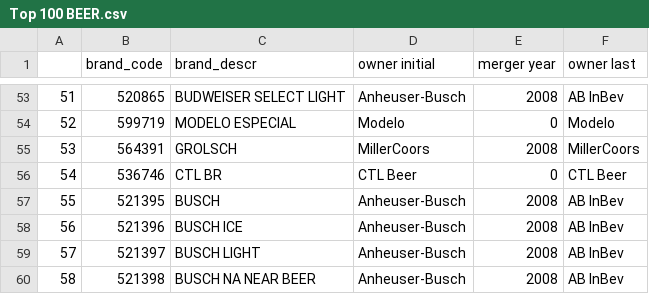
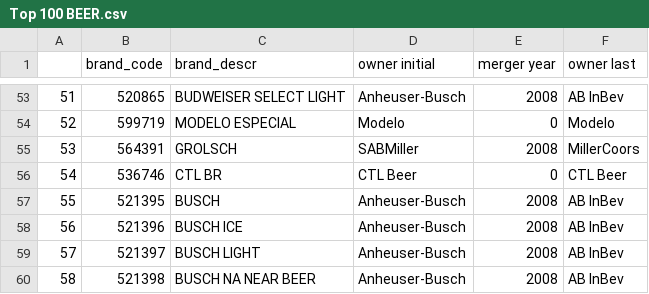
Before and after one commit to zziyue83/Mergers, a CSV file: Top 100 BEER.csv, drawn as a sheet; only a part is shown, gaps mark what is left out.

```diff
--- a/Top 100 BEER.csv
+++ b/Top 100 BEER.csv
@@ -54,3 +54,3 @@
 52,599719,MODELO ESPECIAL,Modelo,0,Modelo
-53,564391,GROLSCH,MillerCoors,2008,MillerCoors
+53,564391,GROLSCH,SABMiller,2008,MillerCoors
 54,536746,CTL BR,CTL Beer,0,CTL Beer
```
Also changed, not shown: 4 other files.
